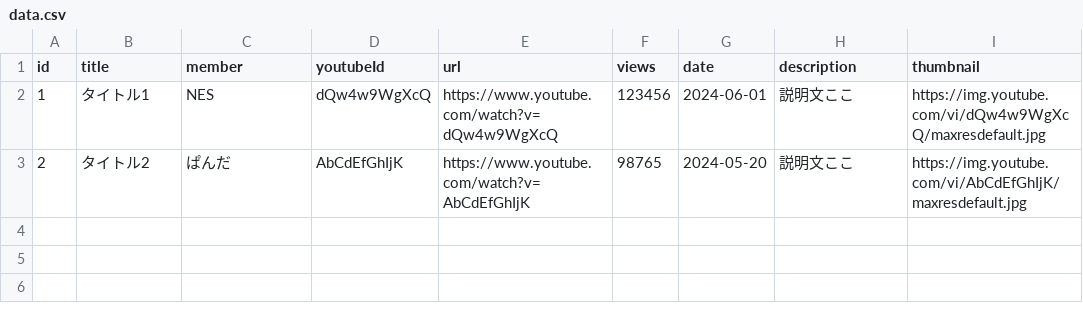
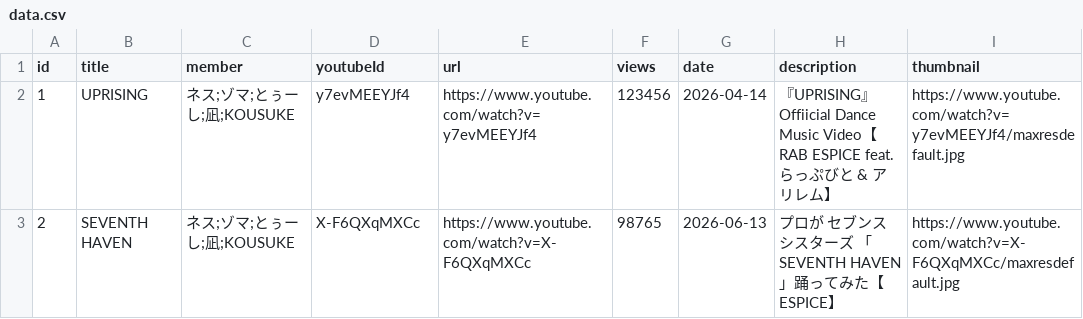
Before and after one commit to makaroniguratan72/espice-search, a CSV file: data.csv, drawn as a sheet.

```diff
--- a/data.csv
+++ b/data.csv
@@ -1,3 +1,3 @@
 id,title,member,youtubeId,url,views,date,description,thumbnail
-1,タイトル1,NES,dQw4w9WgXcQ,https://www.youtube.com/watch?v=dQw4w9WgXcQ,123456,2024-06-01,"説明文ここ","https://img.youtube.com/vi/dQw4w9WgXcQ/maxresdefault.jpg"
-2,タイトル2,ぱんだ,AbCdEfGhIjK,https://www.youtube.com/watch?v=AbCdEfGhIjK,98765,2024-05-20,"説明文ここ","https://img.youtube.com/vi/AbCdEfGhIjK/maxresdefault.jpg"
+1,UPRISING,ネス;ゾマ;とぅーし;凪;KOUSUKE,y7evMEEYJf4,https://www.youtube.com/watch?v=y7evMEEYJf4,123456,2026-04-14,"『UPRISING』Offiicial Dance Music Video【RAB ESPICE feat. らっぷびと & アリレム】","https://www.youtube.com/watch?v=y7evMEEYJf4/maxresdefault.jpg"
+2,SEVENTH HAVEN,ネス;ゾマ;とぅーし;凪;KOUSUKE,X-F6QXqMXCc,https://www.youtube.com/watch?v=X-F6QXqMXCc,98765,2026-06-13,"プロが セブンスシスターズ 「SEVENTH HAVEN」踊ってみた【ESPICE】","https://www.youtube.com/watch?v=X-F6QXqMXCc/maxresdefault.jpg"
```
Also changed, not shown: 3 other files.
